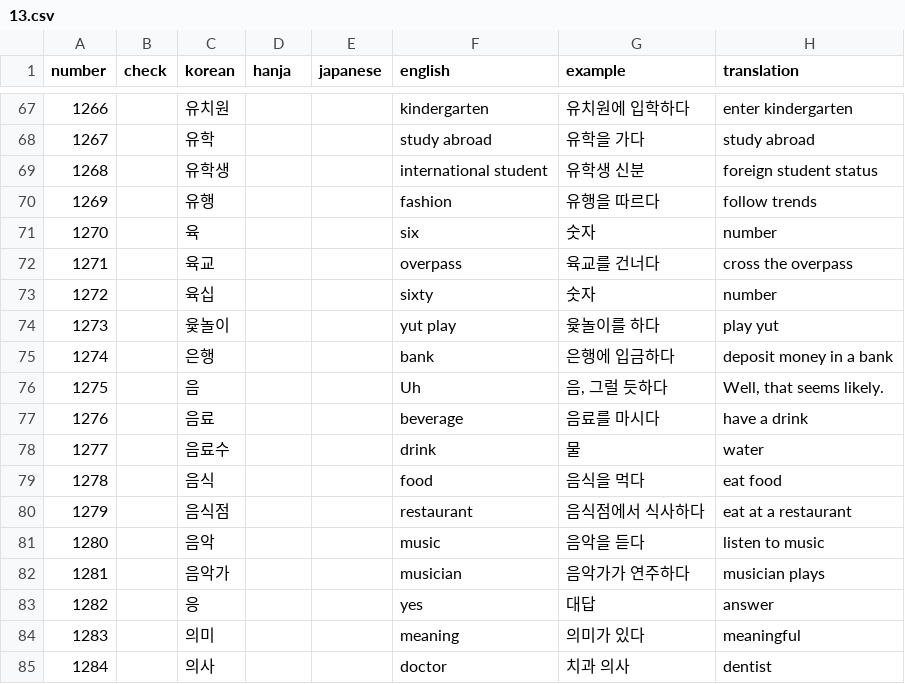
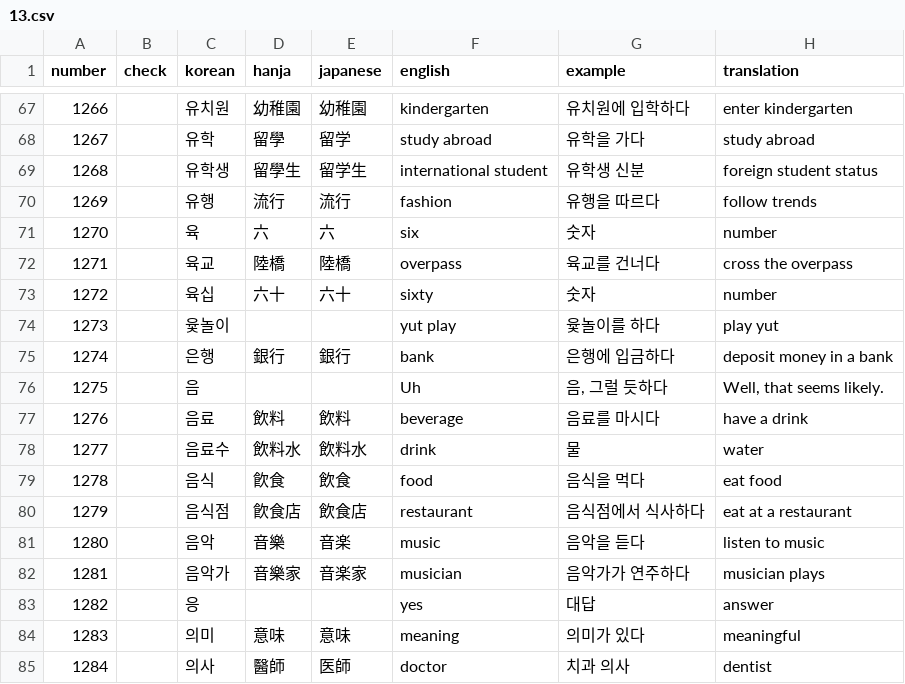
Before and after one commit to hi-ogawa/misc, a CSV file: topik1/extra/13.csv, drawn as a sheet; only a part is shown, gaps mark what is left out; the diff covers the shown part only.

```diff
--- a/topik1/extra/13.csv
+++ b/topik1/extra/13.csv
@@ -67,19 +67,19 @@ number,check,korean,hanja,japanese,english,example,translation
-1266,,유치원,,,kindergarten,유치원에 입학하다,enter kindergarten
-1267,,유학,,,study abroad,유학을 가다,study abroad
-1268,,유학생,,,international student,유학생 신분,foreign student status
-1269,,유행,,,fashion,유행을 따르다,follow trends
-1270,,육,,,six,숫자,number
-1271,,육교,,,overpass,육교를 건너다,cross the overpass
-1272,,육십,,,sixty,숫자,number
+1266,,유치원,幼稚園,幼稚園,kindergarten,유치원에 입학하다,enter kindergarten
+1267,,유학,留學,留学,study abroad,유학을 가다,study abroad
+1268,,유학생,留學生,留学生,international student,유학생 신분,foreign student status
+1269,,유행,流行,流行,fashion,유행을 따르다,follow trends
+1270,,육,六,六,six,숫자,number
+1271,,육교,陸橋,陸橋,overpass,육교를 건너다,cross the overpass
+1272,,육십,六十,六十,sixty,숫자,number
 1273,,윷놀이,,,yut play,윷놀이를 하다,play yut
-1274,,은행,,,bank,은행에 입금하다,deposit money in a bank
+1274,,은행,銀行,銀行,bank,은행에 입금하다,deposit money in a bank
 1275,,음,,,Uh,"음, 그럴 듯하다","Well, that seems likely."
-1276,,음료,,,beverage,음료를 마시다,have a drink
-1277,,음료수,,,drink,물,water
-1278,,음식,,,food,음식을 먹다,eat food
-1279,,음식점,,,restaurant,음식점에서 식사하다,eat at a restaurant
-1280,,음악,,,music,음악을 듣다,listen to music
-1281,,음악가,,,musician,음악가가 연주하다,musician plays
+1276,,음료,飲料,飲料,beverage,음료를 마시다,have a drink
+1277,,음료수,飲料水,飲料水,drink,물,water
+1278,,음식,飮食,飲食,food,음식을 먹다,eat food
+1279,,음식점,飮食店,飲食店,restaurant,음식점에서 식사하다,eat at a restaurant
+1280,,음악,音樂,音楽,music,음악을 듣다,listen to music
+1281,,음악가,音樂家,音楽家,musician,음악가가 연주하다,musician plays
 1282,,응,,,yes,대답,answer
-1283,,의미,,,meaning,의미가 있다,meaningful
-1284,,의사,,,doctor,치과 의사,dentist
+1283,,의미,意味,意味,meaning,의미가 있다,meaningful
+1284,,의사,醫師,医師,doctor,치과 의사,dentist
```
Also changed, not shown: 74 edited cells elsewhere in this file, 1 other file.
